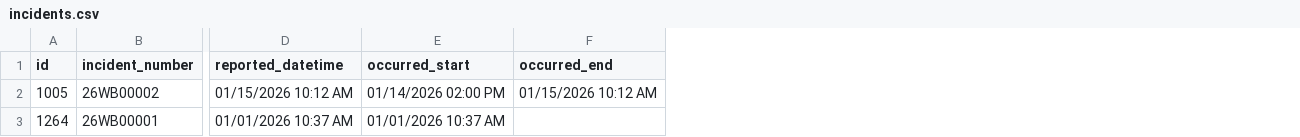
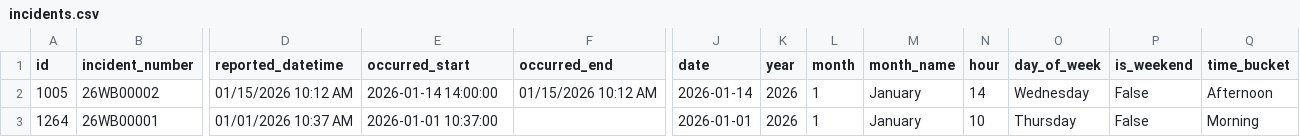
Before and after one commit to mjosewings/psu-university-crime-analysis, a CSV file: data/campuses/Wilkes_Barre/incidents.csv, drawn as a sheet; only a part is shown, gaps mark what is left out; the diff names each change by its address in the sheet, - before the commit and + after, or states it on an @@ line.

Commit message:
Enhanced `Wilkes_Barre/incidents.csv` by adding time-derived features to support improved temporal analysis and categorization.

```diff
--- a/data/campuses/Wilkes_Barre/incidents.csv
+++ b/data/campuses/Wilkes_Barre/incidents.csv
+column J (date), rows 2-3: 2026-01-14 | 2026-01-01
+column K (year), rows 2-3: 2026 | 2026
+column L (month), rows 2-3: 1 | 1
+column M (month_name), rows 2-3: January | January
+column N (hour), rows 2-3: 14 | 10
+column O (day_of_week), rows 2-3: Wednesday | Thursday
+column P (is_weekend), rows 2-3: False | False
+column Q (time_bucket), rows 2-3: Afternoon | Morning
-E2 (occurred_start): 01/14/2026 02:00 PM
+E2 (occurred_start): 2026-01-14 14:00:00
-E3 (occurred_start): 01/01/2026 10:37 AM
+E3 (occurred_start): 2026-01-01 10:37:00
```
